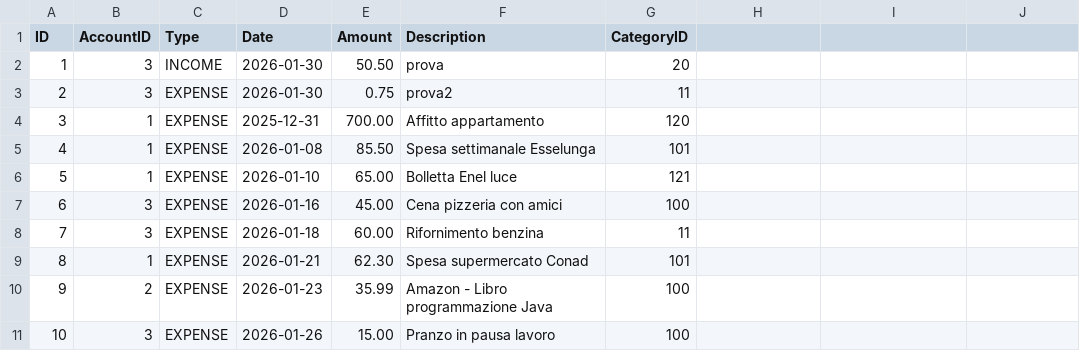
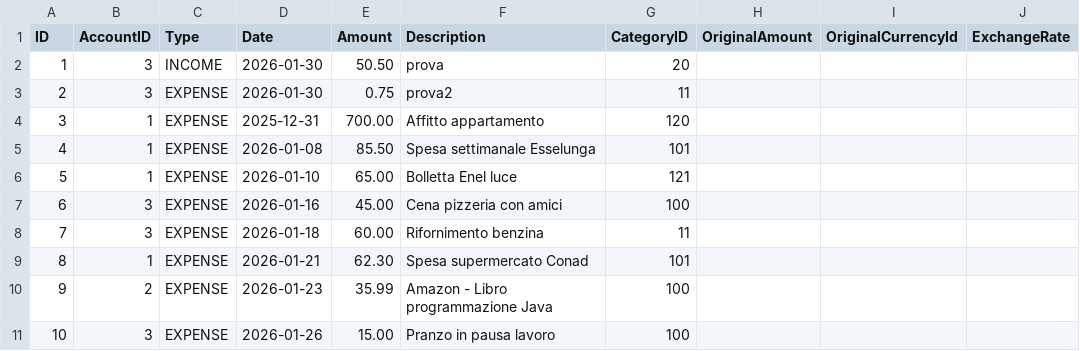
Before and after one commit to jessegaletta/mySmartWallet, a CSV file: data/transactions.csv, drawn as a sheet; the diff names each change by its address in the sheet, - before the commit and + after, or states it on an @@ line.

Commit message:
Dimenticato csv

```diff
--- a/data/transactions.csv
+++ b/data/transactions.csv
-H1: (empty)
+H1: OriginalAmount
-I1: (empty)
+I1: OriginalCurrencyId
-J1: (empty)
+J1: ExchangeRate
```
